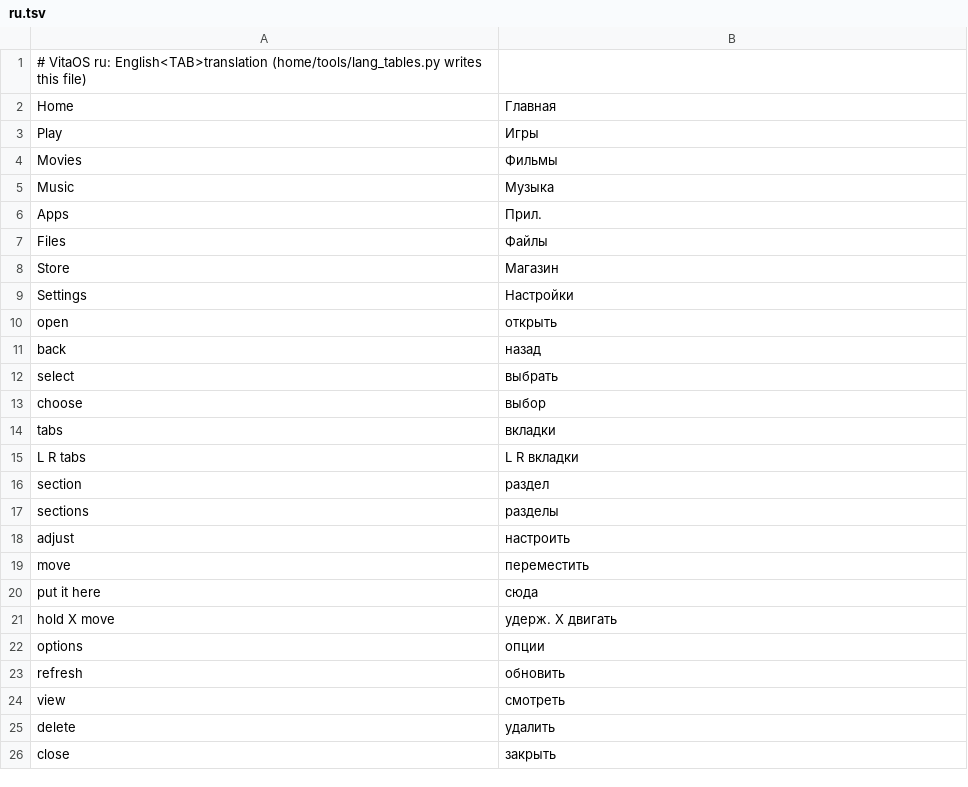
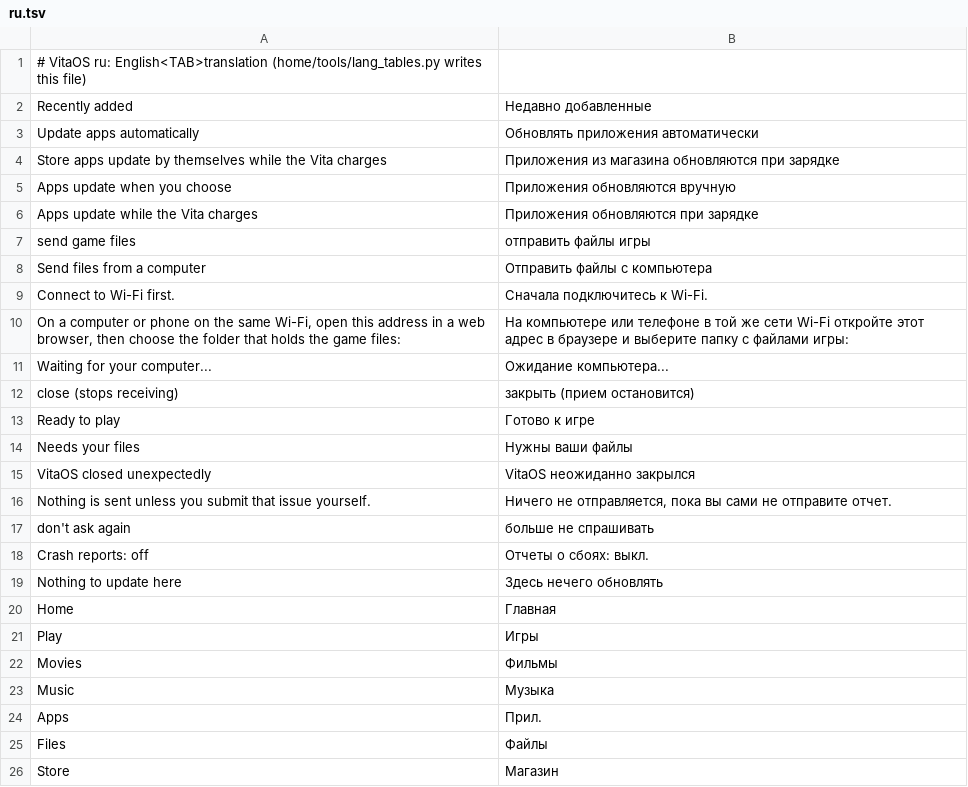
Before and after one commit to mvizensk/VitaOS, a TSV file: assets/lang/ru.tsv, drawn as a sheet; only a part is shown; the shorter side is filled out with more unchanged rows.

```diff
--- a/assets/lang/ru.tsv
+++ b/assets/lang/ru.tsv
@@ -1,2 +1,20 @@
 # VitaOS ru: English<TAB>translation (home/tools/lang_tables.py writes this file)
+Recently added	Недавно добавленные
+Update apps automatically	Обновлять приложения автоматически
+Store apps update by themselves while the Vita charges	Приложения из магазина обновляются при зарядке
+Apps update when you choose	Приложения обновляются вручную
+Apps update while the Vita charges	Приложения обновляются при зарядке
+send game files	отправить файлы игры
+Send files from a computer	Отправить файлы с компьютера
+Connect to Wi-Fi first.	Сначала подключитесь к Wi-Fi.
+On a computer or phone on the same Wi-Fi, open this address in a web browser, then choose the folder that holds the game files:	На компьютере или телефоне в той же сети Wi-Fi откройте этот адрес в браузере и выберите папку с файлами игры:
+Waiting for your computer...	Ожидание компьютера...
+close (stops receiving)	закрыть (прием остановится)
+Ready to play	Готово к игре
+Needs your files	Нужны ваши файлы
+VitaOS closed unexpectedly	VitaOS неожиданно закрылся
+Nothing is sent unless you submit that issue yourself.	Ничего не отправляется, пока вы сами не отправите отчет.
+don't ask again	больше не спрашивать
+Crash reports: off	Отчеты о сбоях: выкл.
+Nothing to update here	Здесь нечего обновлять
 Home	Главная
```
Also changed, not shown: assets/lang/es.tsv, assets/lang/fr.tsv, 13 other files.
